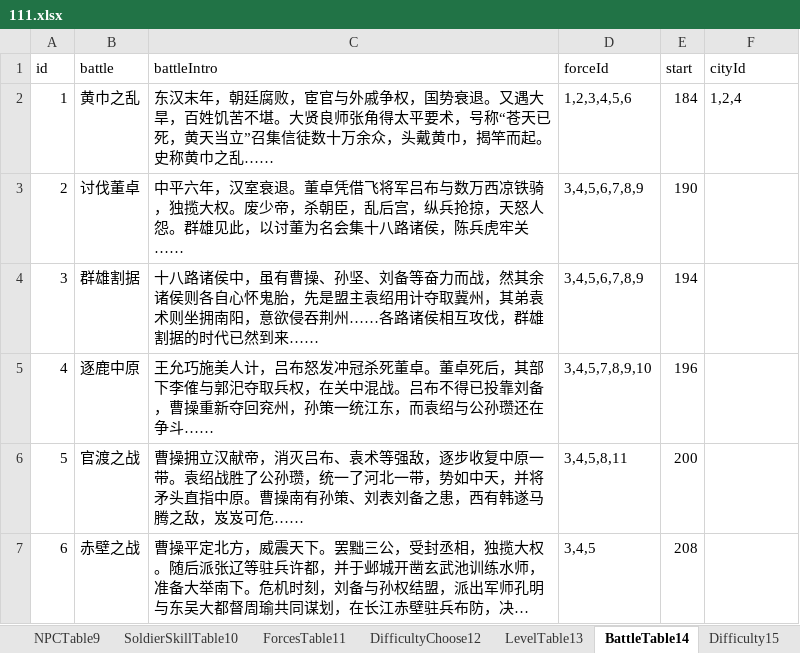
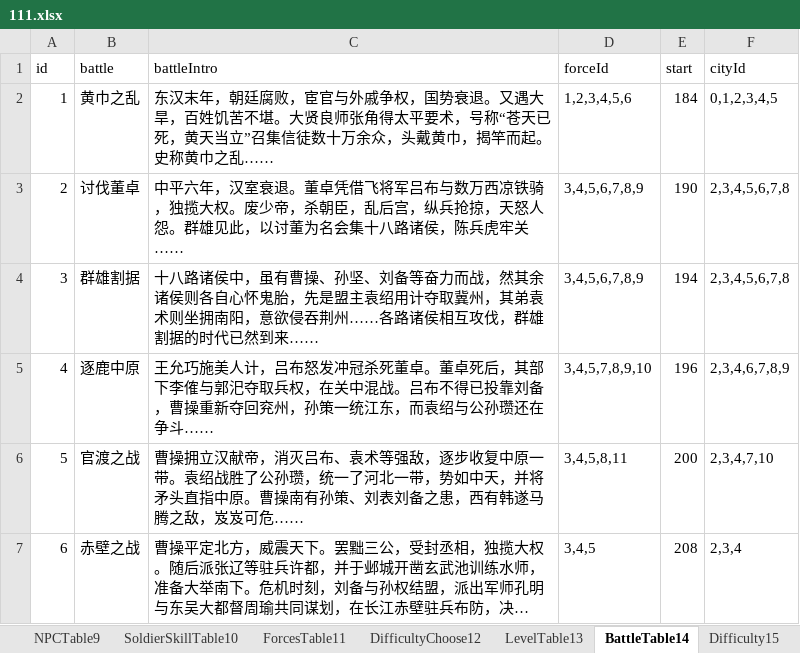
Before and after one commit to MiYanLiang/GameCommon, an Excel workbook: Conversion/AutoChangeJson/datasrc/111.xlsx, sheet BattleTable14, drawn as a sheet; long unchanged cells end in …; values as stored, in another font and other column widths than the file's, no borders; the diff names each change by its address in the sheet, - before the commit and + after, or states it on an @@ line.

Commit message:
数据表：forcetable添加城池配置 配置部分音效

```diff
--- a/Conversion/AutoChangeJson/datasrc/111.xlsx (sheet BattleTable14)
+++ b/Conversion/AutoChangeJson/datasrc/111.xlsx (sheet BattleTable14)
-F2 (cityId): 1,2,4
+F2 (cityId): 0,1,2,3,4,5
-F3:F4 (cityId): (empty)
+F3:F4 (cityId): 2,3,4,5,6,7,8
-F5 (cityId): (empty)
+F5 (cityId): 2,3,4,6,7,8,9
-F6 (cityId): (empty)
+F6 (cityId): 2,3,4,7,10
-F7 (cityId): (empty)
+F7 (cityId): 2,3,4
```
Also changed, not shown: 1 other file.
